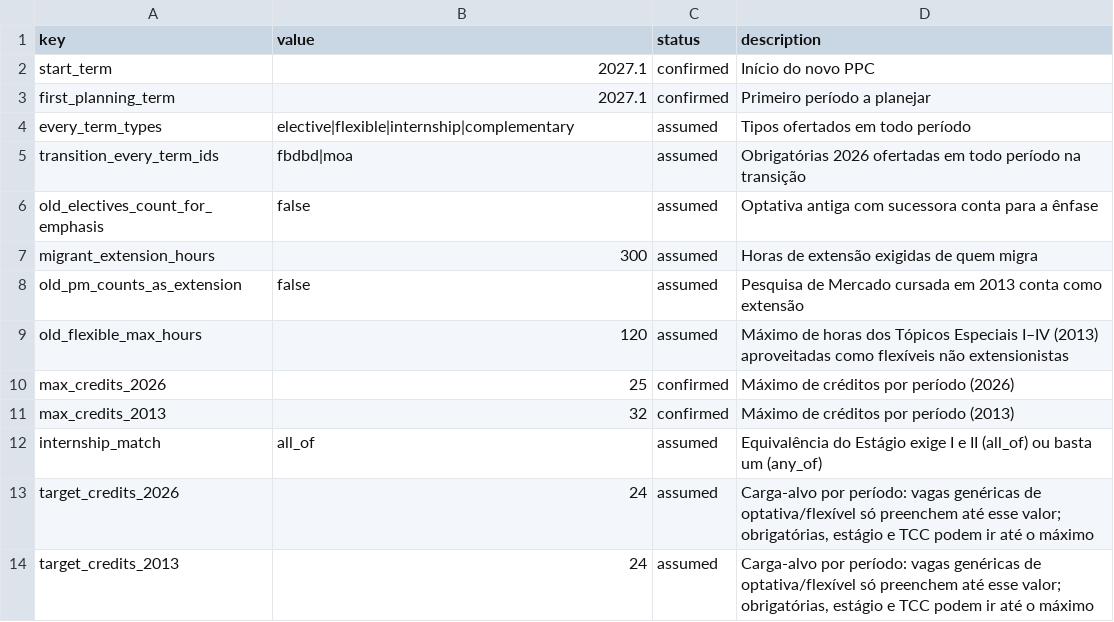
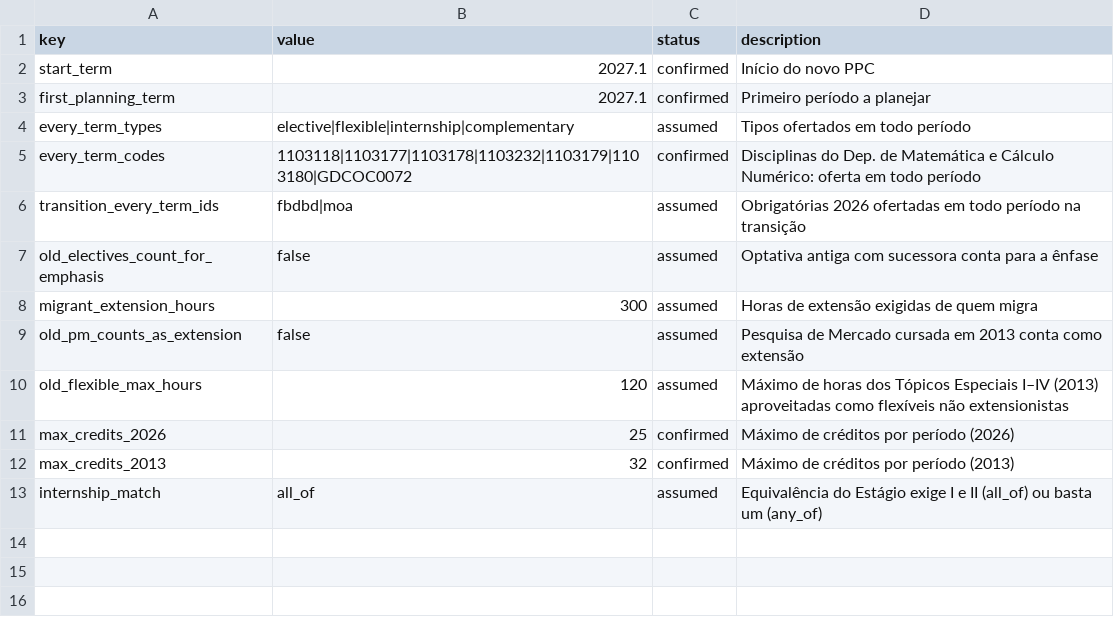
Before and after one commit to LukePrado/migracao_ppc, a CSV file: data/assumptions.csv, drawn as a sheet.

```diff
--- a/data/assumptions.csv
+++ b/data/assumptions.csv
@@ -4,2 +4,3 @@ first_planning_term;2027.1;confirmed;Primeiro período a planejar
 every_term_types;elective|flexible|internship|complementary;assumed;Tipos ofertados em todo período
+every_term_codes;1103118|1103177|1103178|1103232|1103179|1103180|GDCOC0072;confirmed;Disciplinas do Dep. de Matemática e Cálculo Numérico: oferta em todo período
 transition_every_term_ids;fbdbd|moa;assumed;Obrigatórias 2026 ofertadas em todo período na transição
@@ -12,3 +13 @@ max_credits_2013;32;confirmed;Máximo de créditos por período (2013)
 internship_match;all_of;assumed;Equivalência do Estágio exige I e II (all_of) ou basta um (any_of)
-target_credits_2026;24;assumed;"Carga-alvo por período: vagas genéricas de optativa/flexível só preenchem até esse valor; obrigatórias, estágio e TCC podem ir até o máximo"
-target_credits_2013;24;assumed;"Carga-alvo por período: vagas genéricas de optativa/flexível só preenchem até esse valor; obrigatórias, estágio e TCC podem ir até o máximo"
```
Also changed, not shown: 8 other files.
